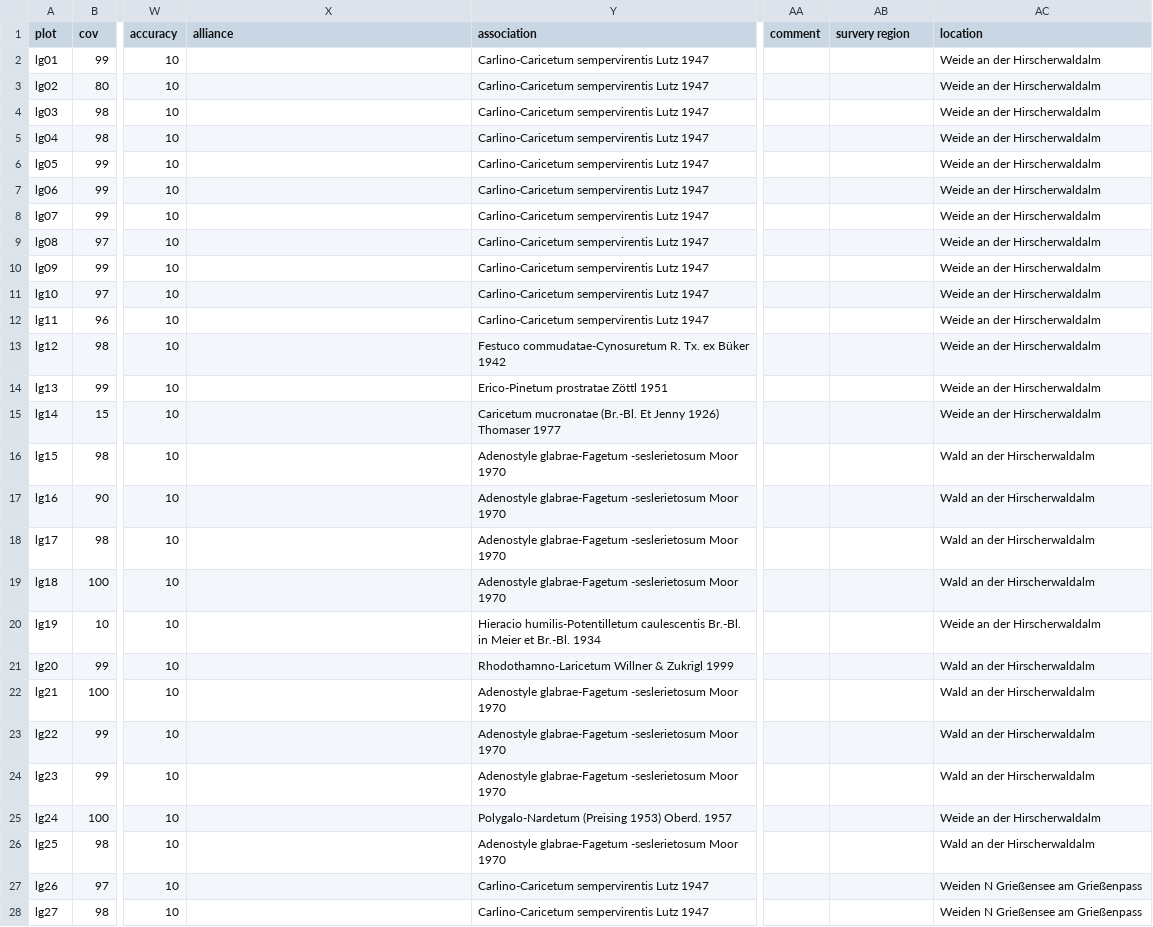
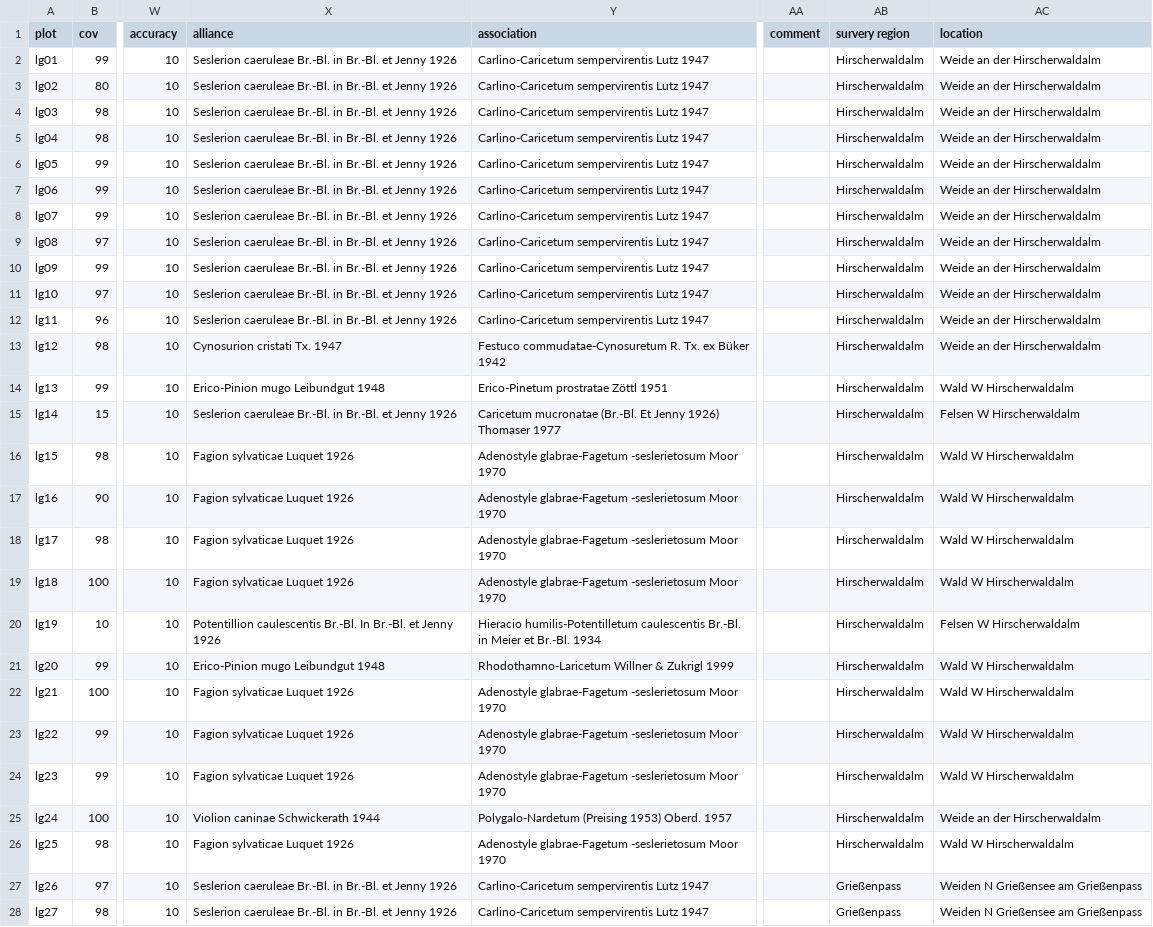
Before and after one commit to kardinal-eros/vegsoup-data, a CSV file: leogang dta/sites wide.csv, drawn as a sheet; only a part is shown, gaps mark what is left out; the diff covers the shown part only; the diff names each change by its address in the sheet, - before the commit and + after, or states it on an @@ line.

Commit message:
revised sites data

```diff
--- a/leogang dta/sites wide.csv
+++ b/leogang dta/sites wide.csv
-X2:X12 (alliance): (empty)
+X2:X12 (alliance): Seslerion caeruleae Br.-Bl. in Br.-Bl. et Jenny 1926
-AB2:AB26 (survery region): (empty)
+AB2:AB26 (survery region): Hirscherwaldalm
-X13 (alliance): (empty)
+X13 (alliance): Cynosurion cristati Tx. 1947
-X14 (alliance): (empty)
+X14 (alliance): Erico-Pinion mugo Leibundgut 1948
-AC14 (location): Weide an der Hirscherwaldalm
+AC14 (location): Wald W Hirscherwaldalm
-X15 (alliance): (empty)
+X15 (alliance): Seslerion caeruleae Br.-Bl. in Br.-Bl. et Jenny 1926
-AC15 (location): Weide an der Hirscherwaldalm
+AC15 (location): Felsen W Hirscherwaldalm
-X16:X19 (alliance): (empty)
+X16:X19 (alliance): Fagion sylvaticae Luquet 1926
-AC16:AC19 (location): Wald an der Hirscherwaldalm
+AC16:AC19 (location): Wald W Hirscherwaldalm
-X20 (alliance): (empty)
+X20 (alliance): Potentillion caulescentis Br.-Bl. In Br.-Bl. et Jenny 1926
-AC20 (location): Weide an der Hirscherwaldalm
+AC20 (location): Felsen W Hirscherwaldalm
-X21 (alliance): (empty)
+X21 (alliance): Erico-Pinion mugo Leibundgut 1948
-AC21:AC24 (location): Wald an der Hirscherwaldalm
+AC21:AC24 (location): Wald W Hirscherwaldalm
-X22:X24 (alliance): (empty)
+X22:X24 (alliance): Fagion sylvaticae Luquet 1926
-X25 (alliance): (empty)
+X25 (alliance): Violion caninae Schwickerath 1944
-X26 (alliance): (empty)
+X26 (alliance): Fagion sylvaticae Luquet 1926
-AC26 (location): Wald an der Hirscherwaldalm
+AC26 (location): Wald W Hirscherwaldalm
-X27:X28 (alliance): (empty)
+X27:X28 (alliance): Seslerion caeruleae Br.-Bl. in Br.-Bl. et Jenny 1926
-AB27:AB28 (survery region): (empty)
+AB27:AB28 (survery region): Grießenpass
```
Also changed, not shown: 56 edited cells elsewhere in this file, 1 other file.
